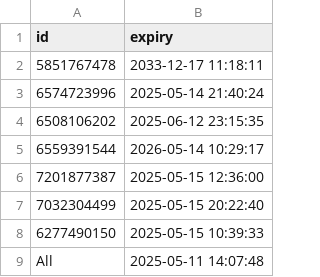
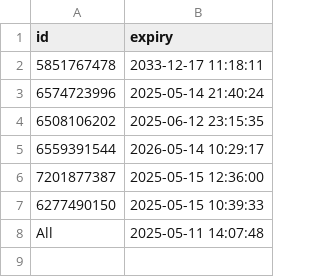
Before and after one commit to iamhers/Vortexcodes, a CSV file: expiry_list.csv, drawn as a sheet; the diff names each change by its address in the sheet, - before the commit and + after, or states it on an @@ line.

Commit message:
Update expiry_list.csv via bot

```diff
--- a/expiry_list.csv
+++ b/expiry_list.csv
-row 7: 7032304499 | 2025-05-15 20:22:40
```
